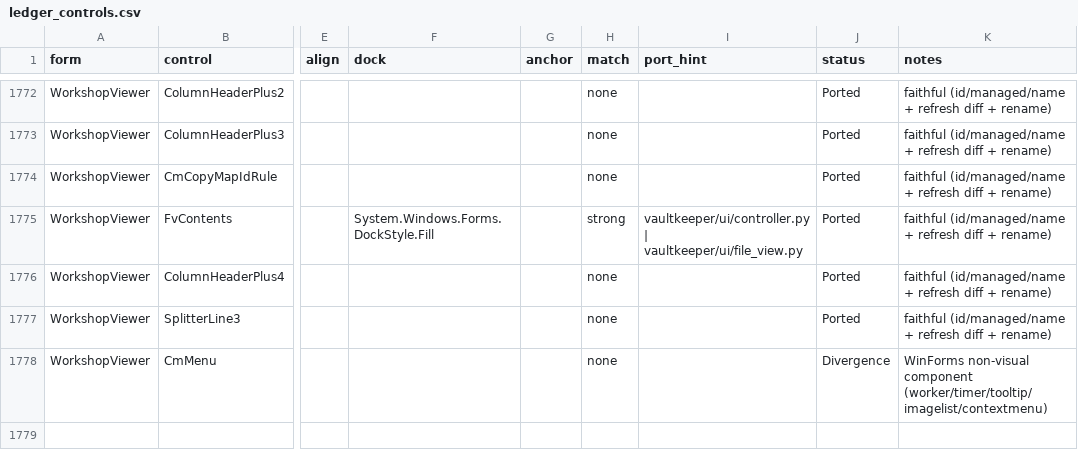
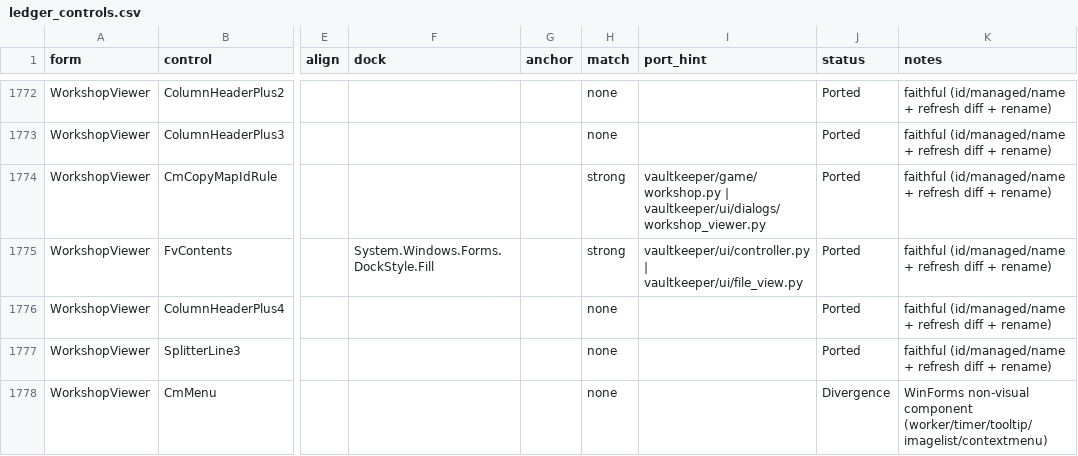
Before and after one commit to yabisiktir/vaultkeeper, a CSV file: docs/parity_audit/ledger_controls.csv, drawn as a sheet; only a part is shown, gaps mark what is left out; the diff names each change by its address in the sheet, - before the commit and + after, or states it on an @@ line.

```diff
--- a/docs/parity_audit/ledger_controls.csv
+++ b/docs/parity_audit/ledger_controls.csv
-H1774 (match): none
+H1774 (match): strong
-I1774 (port_hint): (empty)
+I1774 (port_hint): vaultkeeper/game/workshop.py | vaultkeeper/ui/dialogs/workshop_viewer.py
```
Also changed, not shown: docs/parity_audit/ledger_handlers.csv, docs/parity_audit/ledger_members.csv, 8 other files.
